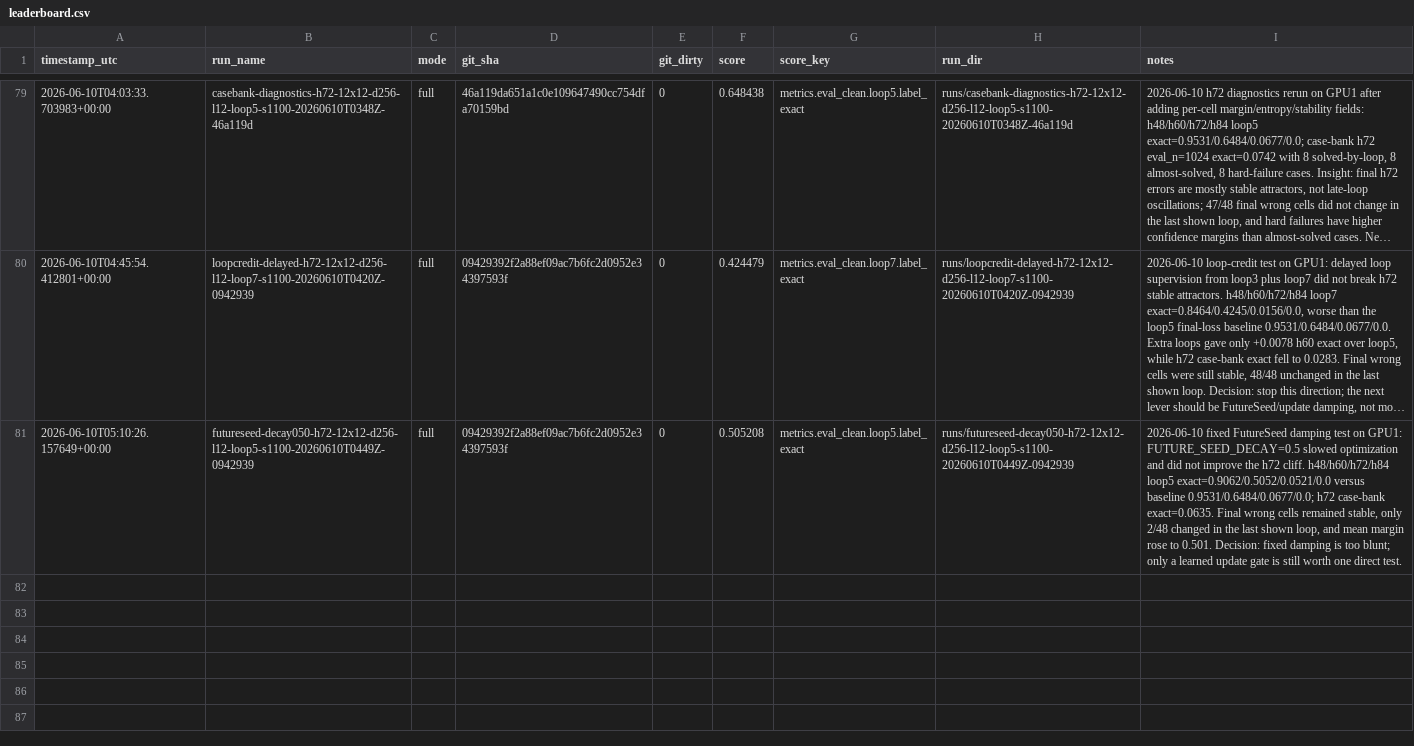
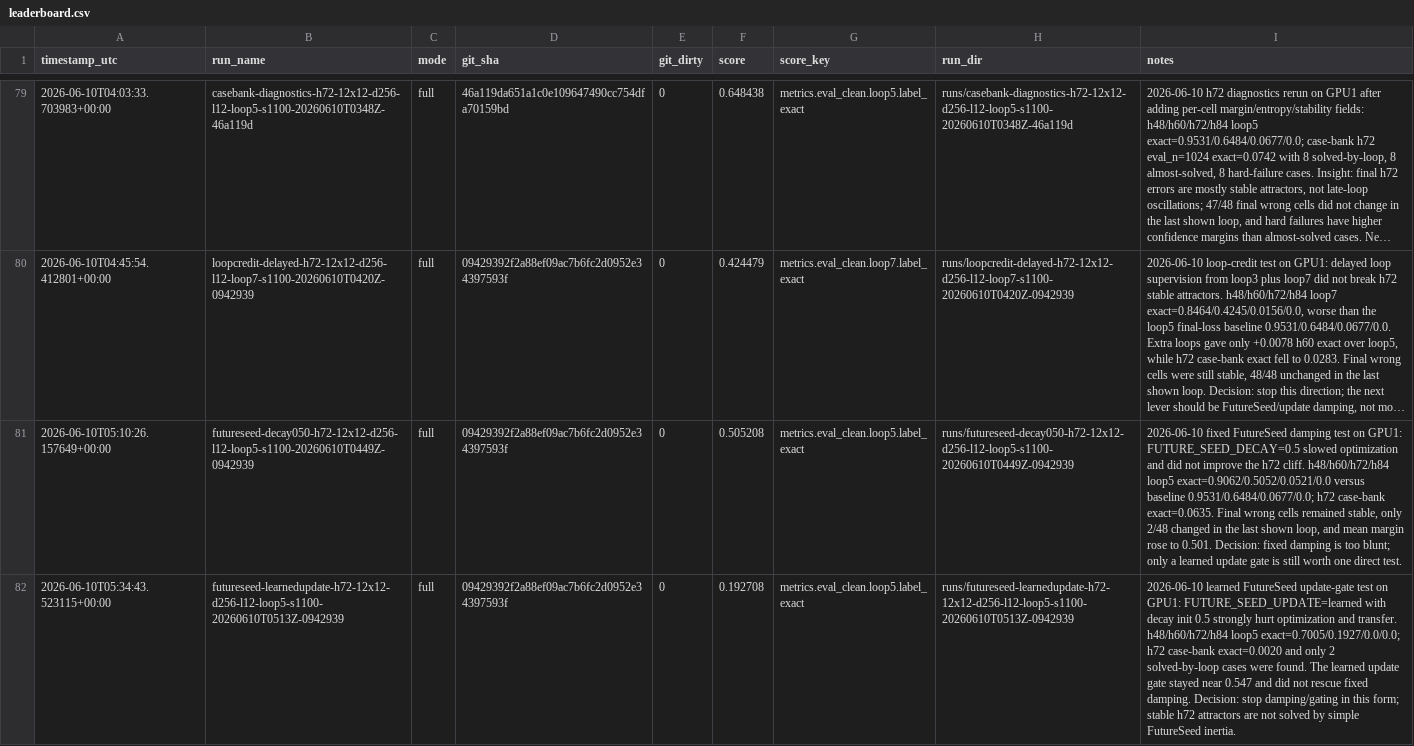
Before and after one commit to yanghu819/double-loop, a CSV file: leaderboard.csv, drawn as a sheet; only a part is shown, gaps mark what is left out; long unchanged cells end in …; the diff names each change by its address in the sheet, - before the commit and + after, or states it on an @@ line.

Commit message:
Archive learned FutureSeed update h72 run
Timestamp: 2026-06-10T05:42:00+08:00

Run: futureseed-learnedupdate-h72-12x12-d256-l12-loop5-s1100-20260610T0513Z-0942939 on AIStation GPU1 only, detached at 09429392f2a88ef09ac7b6fc2d0952e34397593f.

Hypothesis: fixed FutureSeed damping was too blunt, but a learned update gate might preserve h60 while adding adaptive inertia against h72 attractors.

Result: strongly negative. h48/h60/h72/h84 loop5 exact=0.7005/0.1927/0.0/0.0; h72 case-bank exact=0.0020 with only 2 solved-by-loop cases. The learned update stayed near 0.547 and did not recover baseline behavior.

Decision: stop simple FutureSeed damping/gating. The active follow-up is a clean hard-stage compute test, not another decay-value sweep.

Lesson: adding inertia can damage the recurrent representation before it helps correction. Prefer bitter-lesson scale tests unless the mechanism directly preserves the strong h60 baseline.

```diff
--- a/leaderboard.csv
+++ b/leaderboard.csv
+row 82: 2026-06-10T05:34:43.523115+00:00 | futureseed-learnedupdate-h72-12x12-d256-l12-loop5-s1100-20260610T0513Z-0942939 | full | 09429392f2a88ef09ac7b6fc2d0952e34397593f | 0 | 0.192708 | metrics.eval_clean.loop5.label_exact | runs/futureseed-learnedupdate-h72-12x12-d256-l12-loop5-s1100-20260610T0513Z-0942939 | 2026-06-10 learned FutureSeed update-gate test on GPU1: FUTURE_SEED_UPDATE=learned with decay init 0.5 strongly hurt optimization and transfer. h48/h60/h72/h84 loop5 exact=0.7005/0.1927/0.0/0.0; h72 case-bank exact=0.0020 and only 2 solved-by-loop cases were found. The learned update gate stayed near 0.547 and did not rescue fixed damping. Decision: stop damping/gating in this form; stable h72 attractors are not solved by simple FutureSeed inertia.
```
Also changed, not shown: 32 other files.
